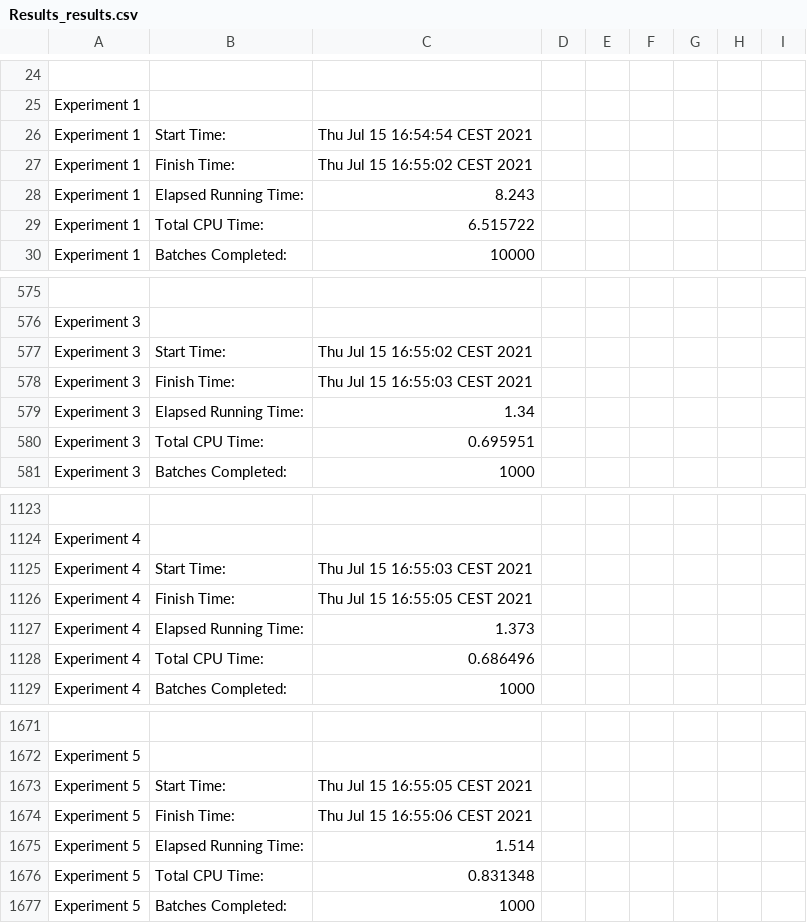
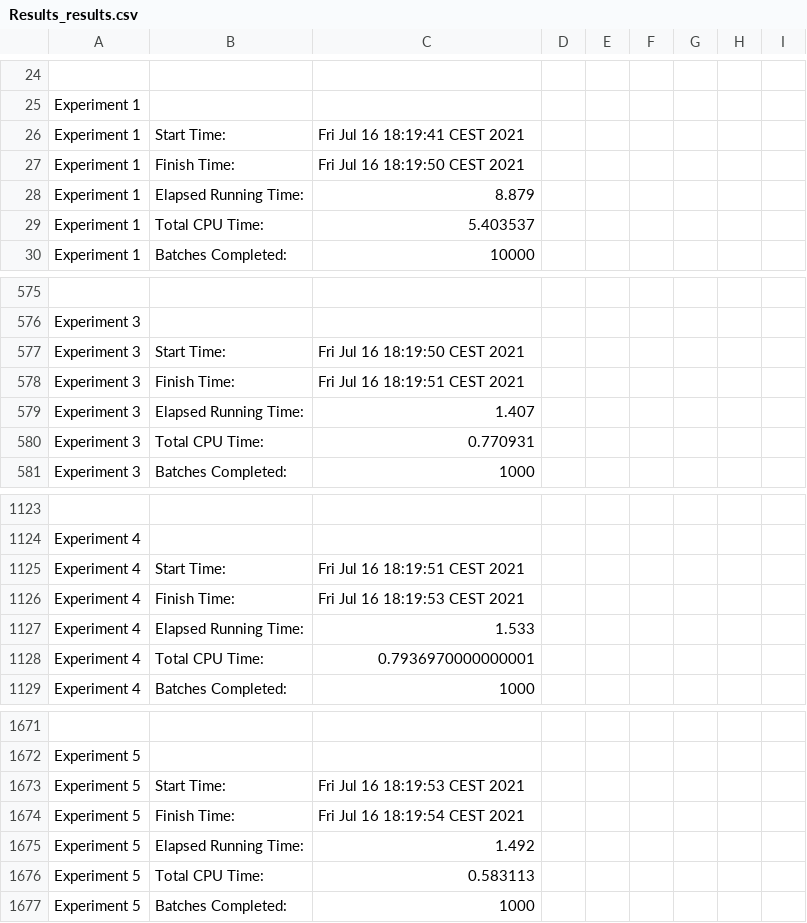
Before and after one commit to fraie98/vehiclesADVISE, a CSV file: vehicle_ADVISE_model/Solver/sim/Results_results.csv, drawn as a sheet; only a part is shown, gaps mark what is left out; the diff covers the shown part only; the diff names each change by its address in the sheet, - before the commit and + after, or states it on an @@ line.

```diff
--- a/vehicle_ADVISE_model/Solver/sim/Results_results.csv
+++ b/vehicle_ADVISE_model/Solver/sim/Results_results.csv
-C26: Thu Jul 15 16:54:54 CEST 2021
+C26: Fri Jul 16 18:19:41 CEST 2021
-C27: Thu Jul 15 16:55:02 CEST 2021
+C27: Fri Jul 16 18:19:50 CEST 2021
-C28: 8.243
+C28: 8.879
-C29: 6.515722
+C29: 5.403537
-C577: Thu Jul 15 16:55:02 CEST 2021
+C577: Fri Jul 16 18:19:50 CEST 2021
-C578: Thu Jul 15 16:55:03 CEST 2021
+C578: Fri Jul 16 18:19:51 CEST 2021
-C579: 1.34
+C579: 1.407
-C580: 0.695951
+C580: 0.770931
-C1125: Thu Jul 15 16:55:03 CEST 2021
+C1125: Fri Jul 16 18:19:51 CEST 2021
-C1126: Thu Jul 15 16:55:05 CEST 2021
+C1126: Fri Jul 16 18:19:53 CEST 2021
-C1127: 1.373
+C1127: 1.533
-C1128: 0.686496
+C1128: 0.7936970000000001
-C1673: Thu Jul 15 16:55:05 CEST 2021
+C1673: Fri Jul 16 18:19:53 CEST 2021
-C1674: Thu Jul 15 16:55:06 CEST 2021
+C1674: Fri Jul 16 18:19:54 CEST 2021
-C1675: 1.514
+C1675: 1.492
-C1676: 0.831348
+C1676: 0.583113
```
Also changed, not shown: 25 edited cells elsewhere in this file, 14 other files.
